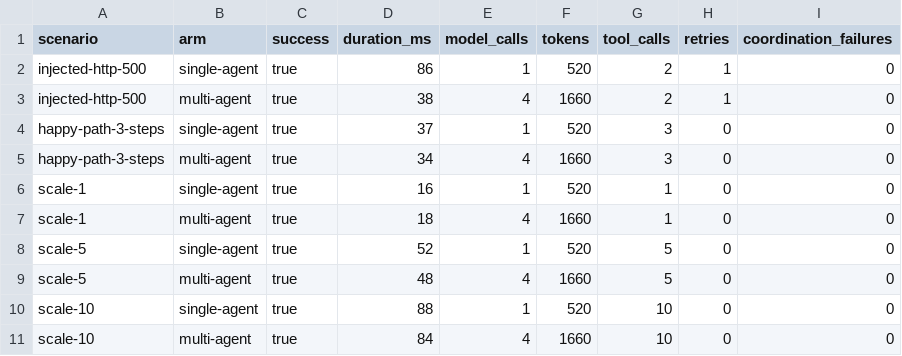
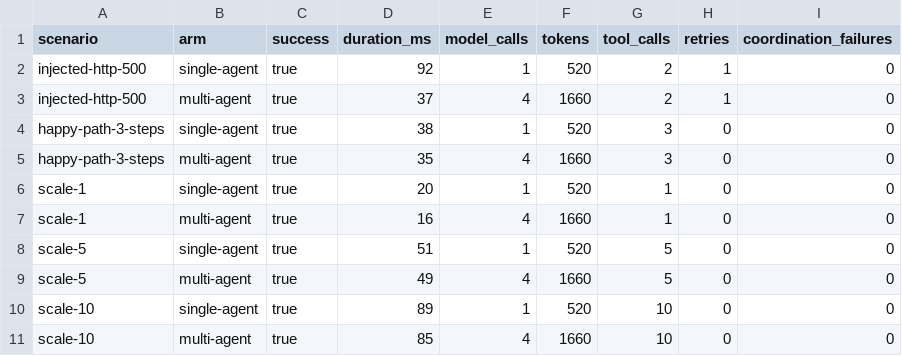
Before and after one commit to sumansinghs71/agent, a CSV file: evals/ablation/ablation.csv, drawn as a sheet.

```diff
--- a/evals/ablation/ablation.csv
+++ b/evals/ablation/ablation.csv
@@ -1,11 +1,11 @@
 scenario,arm,success,duration_ms,model_calls,tokens,tool_calls,retries,coordination_failures
-injected-http-500,single-agent,true,86,1,520,2,1,0
-injected-http-500,multi-agent,true,38,4,1660,2,1,0
-happy-path-3-steps,single-agent,true,37,1,520,3,0,0
-happy-path-3-steps,multi-agent,true,34,4,1660,3,0,0
-scale-1,single-agent,true,16,1,520,1,0,0
-scale-1,multi-agent,true,18,4,1660,1,0,0
-scale-5,single-agent,true,52,1,520,5,0,0
-scale-5,multi-agent,true,48,4,1660,5,0,0
-scale-10,single-agent,true,88,1,520,10,0,0
-scale-10,multi-agent,true,84,4,1660,10,0,0
+injected-http-500,single-agent,true,92,1,520,2,1,0
+injected-http-500,multi-agent,true,37,4,1660,2,1,0
+happy-path-3-steps,single-agent,true,38,1,520,3,0,0
+happy-path-3-steps,multi-agent,true,35,4,1660,3,0,0
+scale-1,single-agent,true,20,1,520,1,0,0
+scale-1,multi-agent,true,16,4,1660,1,0,0
+scale-5,single-agent,true,51,1,520,5,0,0
+scale-5,multi-agent,true,49,4,1660,5,0,0
+scale-10,single-agent,true,89,1,520,10,0,0
+scale-10,multi-agent,true,85,4,1660,10,0,0
```
Also changed, not shown: evals/results/metrics.csv, 7 other files.
